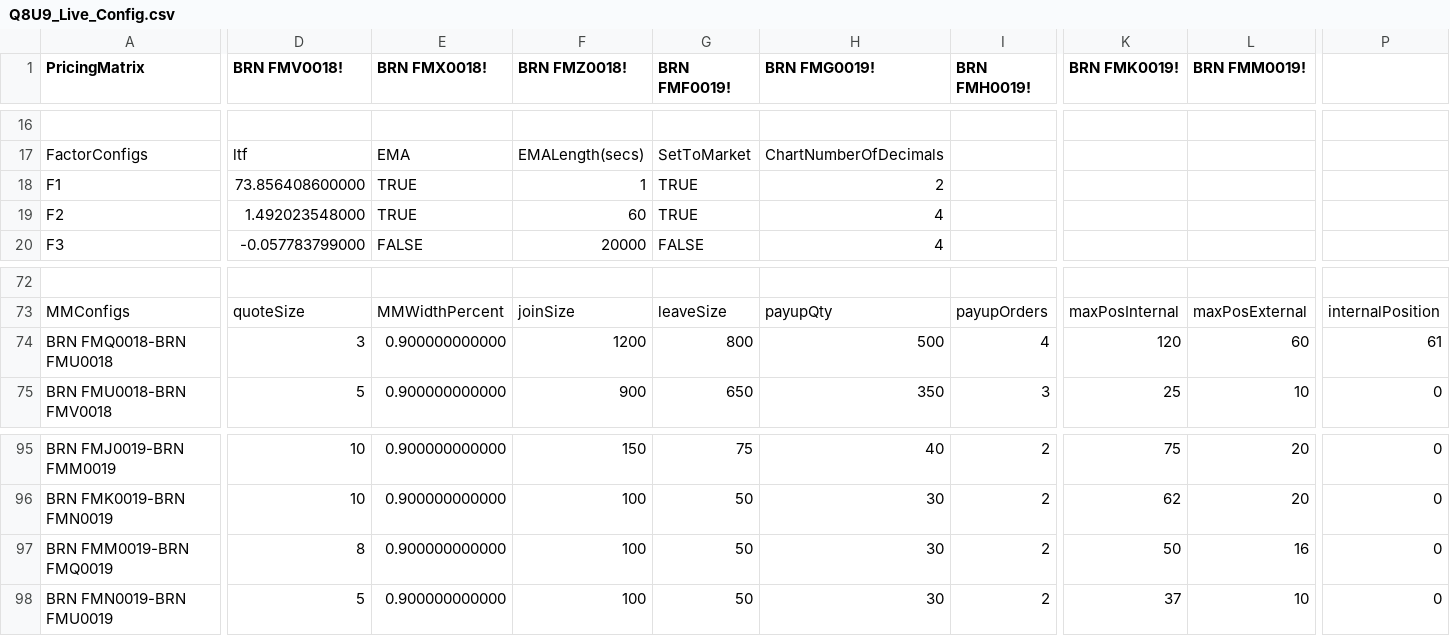
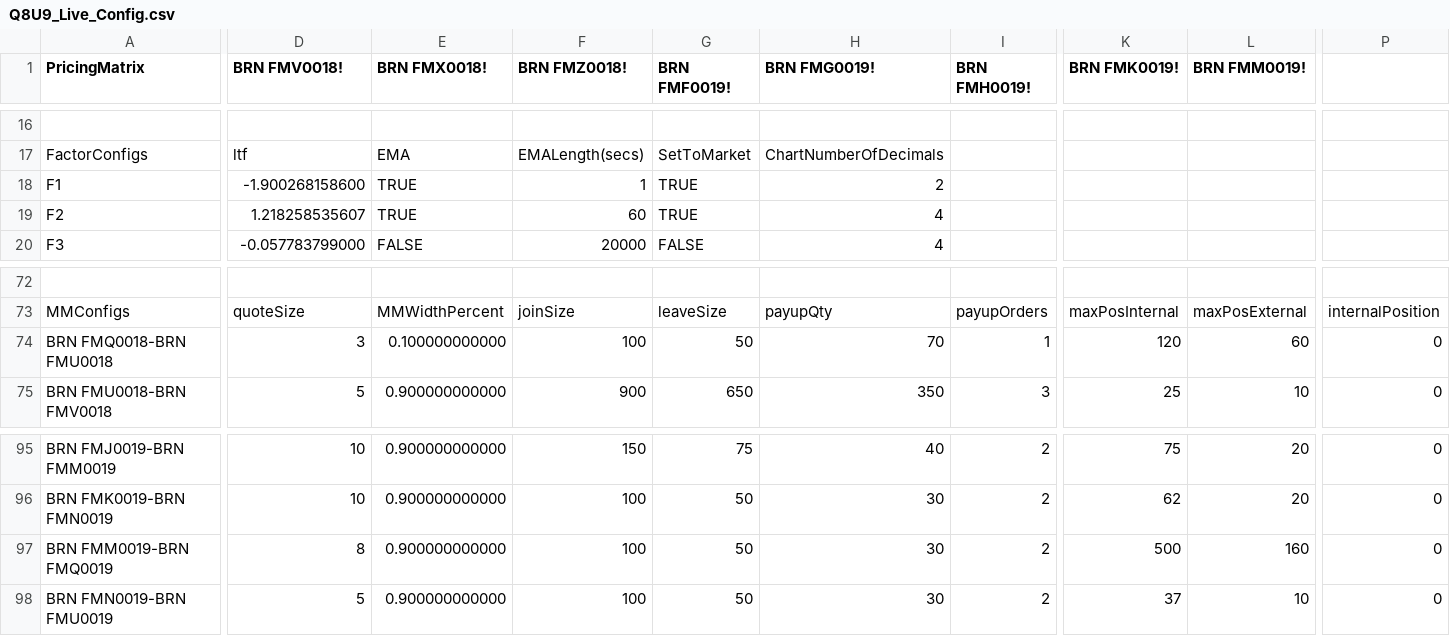
Before and after one commit to kzhdev/strats, a CSV file: config/Q8U9_Live_Config.csv, drawn as a sheet; only a part is shown, gaps mark what is left out; the diff names each change by its address in the sheet, - before the commit and + after, or states it on an @@ line.

Commit message:
more

```diff
--- a/config/Q8U9_Live_Config.csv
+++ b/config/Q8U9_Live_Config.csv
-D18 (BRN FMV0018!): 73.856408600000
+D18 (BRN FMV0018!): -1.900268158600
-D19 (BRN FMV0018!): 1.492023548000
+D19 (BRN FMV0018!): 1.218258535607
-E74 (BRN FMX0018!): 0.900000000000
+E74 (BRN FMX0018!): 0.100000000000
-F74 (BRN FMZ0018!): 1200
+F74 (BRN FMZ0018!): 100
-G74 (BRN FMF0019!): 800
+G74 (BRN FMF0019!): 50
-H74 (BRN FMG0019!): 500
+H74 (BRN FMG0019!): 70
-I74 (BRN FMH0019!): 4
+I74 (BRN FMH0019!): 1
-P74: 61
+P74: 0
-K97 (BRN FMK0019!): 50
+K97 (BRN FMK0019!): 500
-L97 (BRN FMM0019!): 16
+L97 (BRN FMM0019!): 160
```
